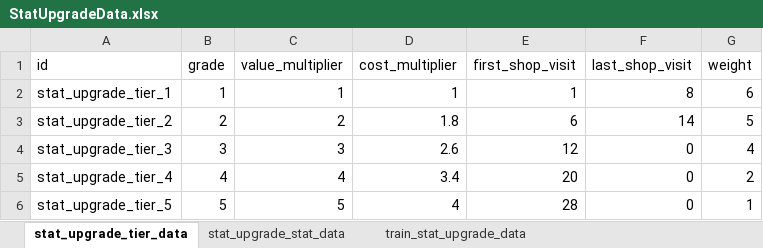
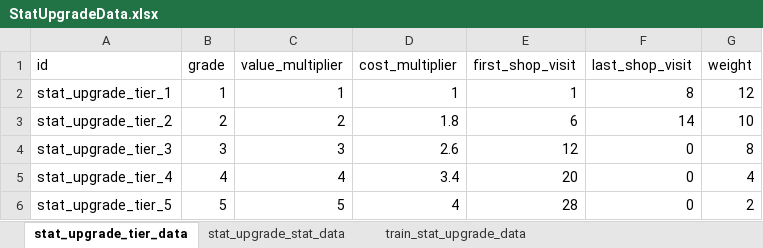
Before and after one commit to cumic06/TrainDefense, an Excel workbook: Assets/02_Resources/Data/StatUpgradeData.xlsx, sheet stat_upgrade_tier_data, drawn as a sheet; values as stored, in another font and other column widths than the file's, no borders; the diff names each change by its address in the sheet, - before the commit and + after, or states it on an @@ line.

```diff
--- a/Assets/02_Resources/Data/StatUpgradeData.xlsx (sheet stat_upgrade_tier_data)
+++ b/Assets/02_Resources/Data/StatUpgradeData.xlsx (sheet stat_upgrade_tier_data)
-G2 (weight): 6
+G2 (weight): 12
-G3 (weight): 5
+G3 (weight): 10
-G4 (weight): 4
+G4 (weight): 8
-G5 (weight): 2
+G5 (weight): 4
-G6 (weight): 1
+G6 (weight): 2
```
Also changed, not shown: Assets/02_Resources/Data/ChoiceData.xlsx, Assets/02_Resources/Data/TrainData.xlsx, 4 other files.
